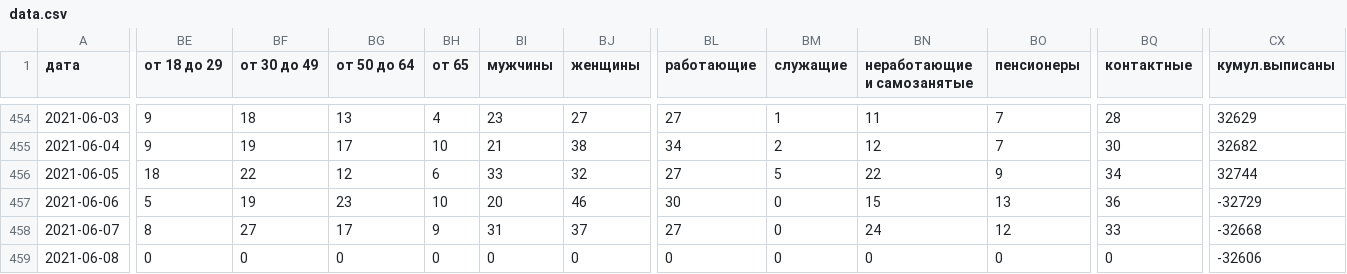
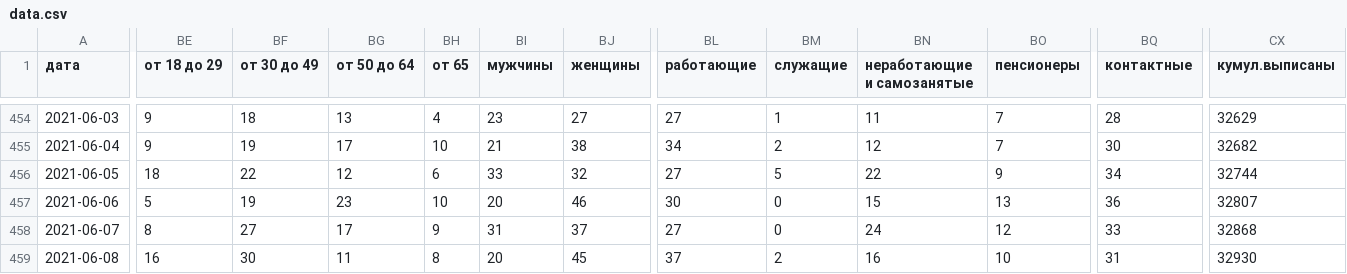
Before and after one commit to KonstantinKlepikov/covid-kaliningrad, a CSV file: data/data.csv, drawn as a sheet; only a part is shown, gaps mark what is left out; the diff covers the shown part only; the diff names each change by its address in the sheet, - before the commit and + after, or states it on an @@ line.

```diff
--- a/data/data.csv
+++ b/data/data.csv
-CX457 (кумул.выписаны): -32729
+CX457 (кумул.выписаны): 32807
-CX458 (кумул.выписаны): -32668
+CX458 (кумул.выписаны): 32868
-BE459 (от 18 до 29): 0
+BE459 (от 18 до 29): 16
-BF459 (от 30 до 49): 0
+BF459 (от 30 до 49): 30
-BG459 (от 50 до 64): 0
+BG459 (от 50 до 64): 11
-BH459 (от 65): 0
+BH459 (от 65): 8
-BI459 (мужчины): 0
+BI459 (мужчины): 20
-BJ459 (женщины): 0
+BJ459 (женщины): 45
-BL459 (работающие): 0
+BL459 (работающие): 37
-BM459 (служащие): 0
+BM459 (служащие): 2
-BN459 (неработающие и самозанятые): 0
+BN459 (неработающие и самозанятые): 16
-BO459 (пенсионеры): 0
+BO459 (пенсионеры): 10
-BQ459 (контактные): 0
+BQ459 (контактные): 31
-CX459 (кумул.выписаны): -32606
+CX459 (кумул.выписаны): 32930
```
Also changed, not shown: 4 edited cells elsewhere in this file.
